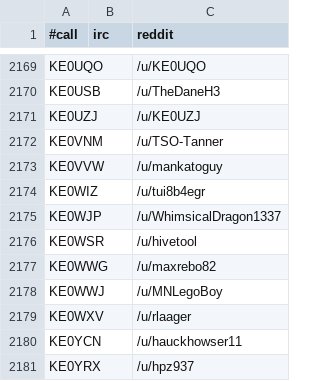
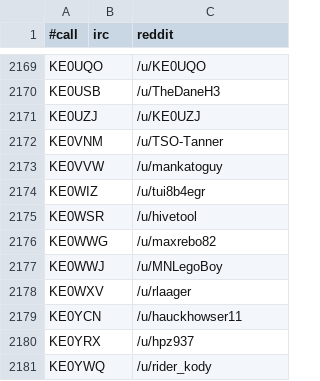
Before and after one commit to molo1134/qrmbot, a CSV file: lib/nicks.csv, drawn as a sheet; only a part is shown, gaps mark what is left out; the shorter side is filled out with more unchanged rows.

Commit message:
Removed my info

```diff
--- a/lib/nicks.csv
+++ b/lib/nicks.csv
@@ -2174,3 +2174,2 @@ KE0VVW,,/u/mankatoguy
 KE0WIZ,,/u/tui8b4egr
-KE0WJP,,/u/WhimsicalDragon1337
 KE0WSR,,/u/hivetool
```
